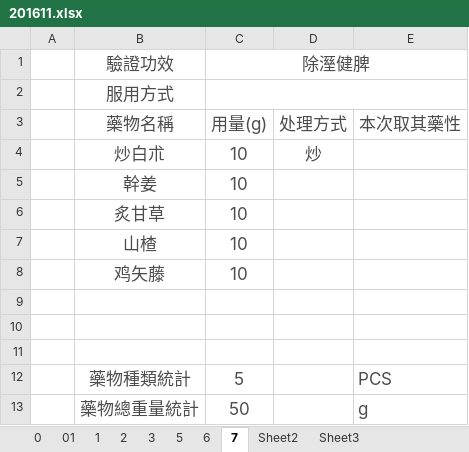
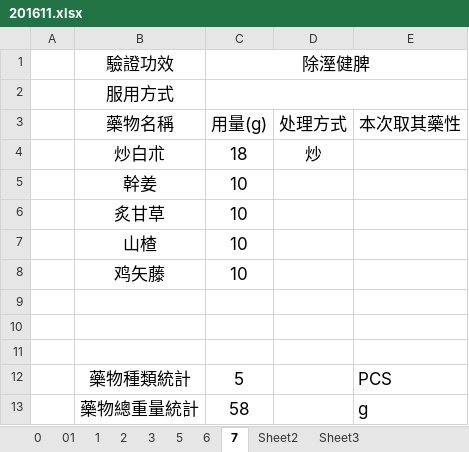
Before and after one commit to mqhzha/M, an Excel workbook: 用藥記錄/2016/201611.xlsx, sheet 7, drawn as a sheet; values as stored, in another font and other column widths than the file's, no borders; the diff names each change by its address in the sheet, - before the commit and + after, or states it on an @@ line.

```diff
--- a/用藥記錄/2016/201611.xlsx (sheet 7)
+++ b/用藥記錄/2016/201611.xlsx (sheet 7)
-B1:C1 text colour: #4C4C4C
+B1:C1 text colour: black
-B2 text colour: #4C4C4C
+B2 text colour: black
-B3:E3 text colour: #4C4C4C
+B3:E3 text colour: black
-B4:D4 text colour: #4C4C4C
+B4:D4 text colour: black
-C4 (除溼健脾): 10
+C4 (除溼健脾): 18
-B5:C8 text colour: #4C4C4C
+B5:C8 text colour: black
-B12:C13 text colour: #4C4C4C
+B12:C13 text colour: black
-E12:E13 text colour: #4C4C4C
+E12:E13 text colour: black
-C13 (除溼健脾): 50
+C13 (除溼健脾): 58
```
Also changed, not shown: sheet 3, sheet 2, sheet 6, sheet 5, sheet 1, sheet 01, 1 more sheet.
